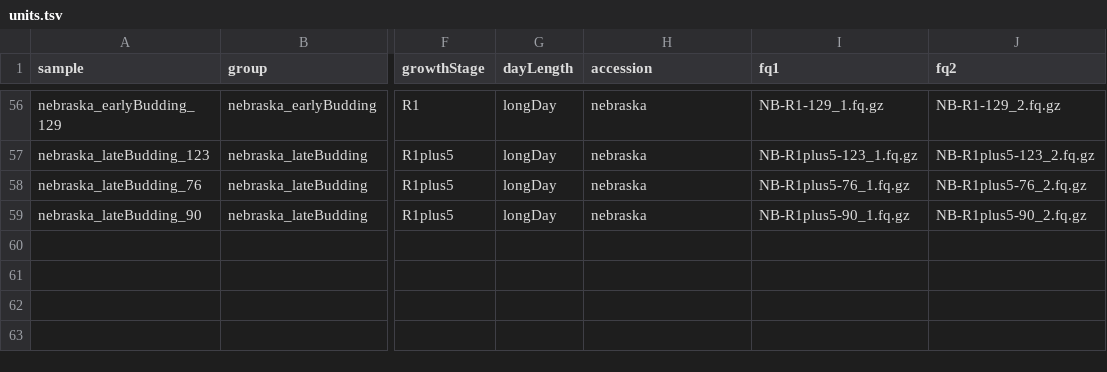
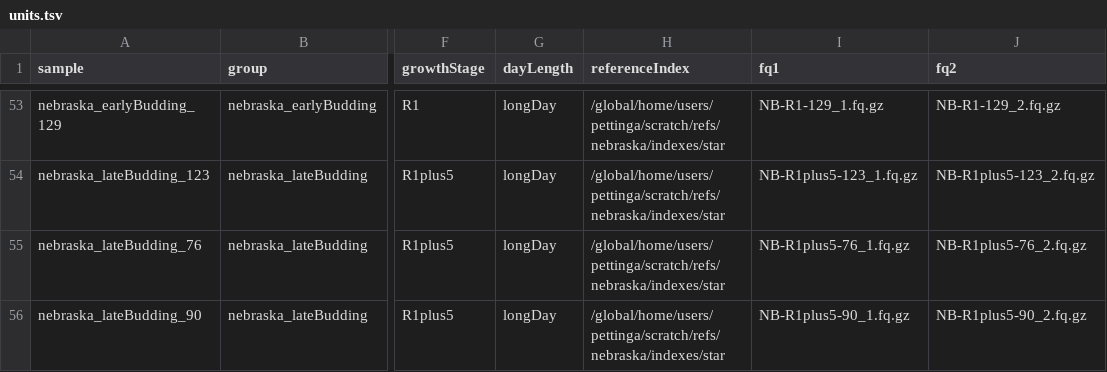
Before and after one commit to deanpettinga/rnaseq_workflow, a TSV file: bin/units.tsv, drawn as a sheet; only a part is shown, gaps mark what is left out; addresses are those after the commit; the diff covers the shown part only; the diff names each change by its address in the sheet, - before the commit and + after, or states it on an @@ line.

```diff
--- a/bin/units.tsv
+++ b/bin/units.tsv
-H1: accession
+H1: referenceIndex
-H53:H56 (referenceIndex): nebraska
+H53:H56 (referenceIndex): /global/home/users/pettinga/scratch/refs/nebraska/indexes/star
```
Also changed, not shown: 3 removed rows and 51 edited cells elsewhere in this file.
